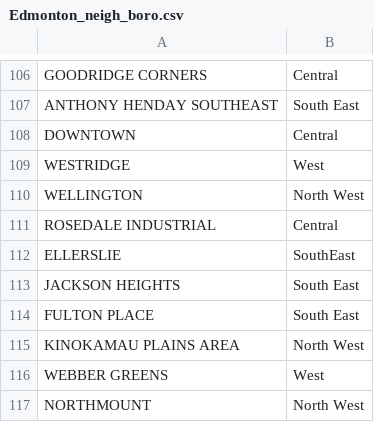
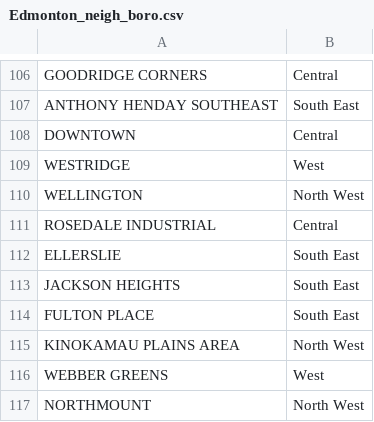
Before and after one commit to rubystanley/Applied-Data-Science-Capstone, a CSV file: Edmonton_neigh_boro.csv, drawn as a sheet; only a part is shown, gaps mark what is left out.

Commit message:
Add files via upload

```diff
--- a/Edmonton_neigh_boro.csv
+++ b/Edmonton_neigh_boro.csv
@@ -111,3 +111,3 @@ WELLINGTON,North West
 ROSEDALE INDUSTRIAL,Central
-ELLERSLIE,SouthEast
+ELLERSLIE,South East
 JACKSON HEIGHTS,South East
```
